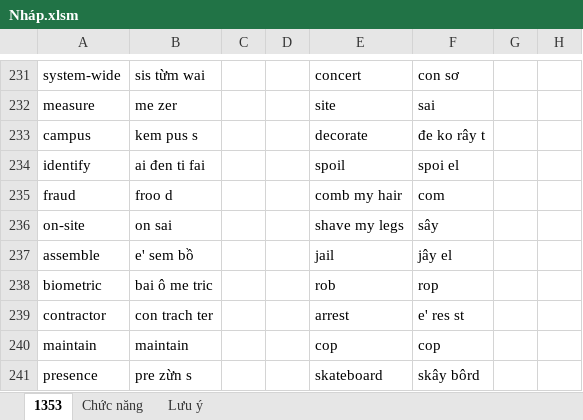
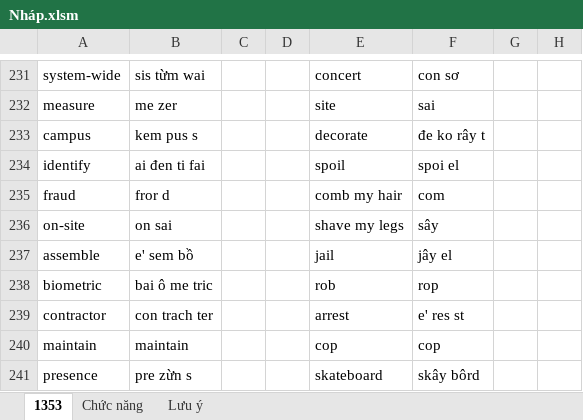
Before and after one commit to thaidh-dev/Engrisk, an Excel workbook: Nháp.xlsm, sheet 1353, drawn as a sheet; only a part is shown, gaps mark what is left out; values as stored, in another font and other column widths than the file's, no borders; the diff names each change by its address in the sheet, - before the commit and + after, or states it on an @@ line.

Commit message:
11-08-2021 17:12:13

```diff
--- a/Nháp.xlsm (sheet 1353)
+++ b/Nháp.xlsm (sheet 1353)
-B235: froo d
+B235: fror d
```
